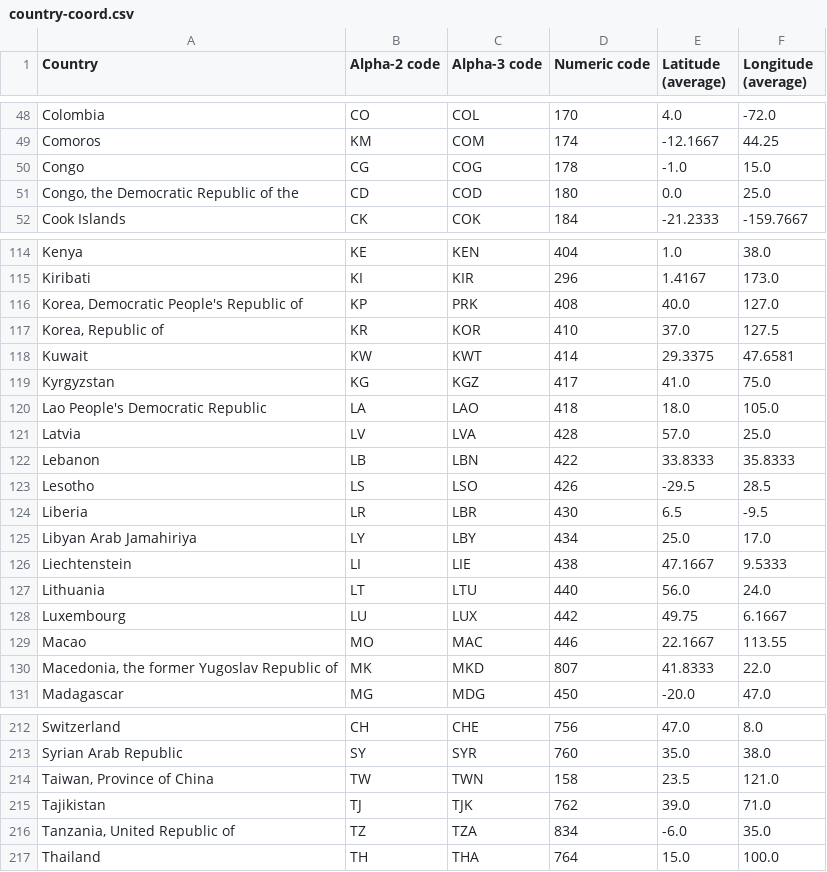
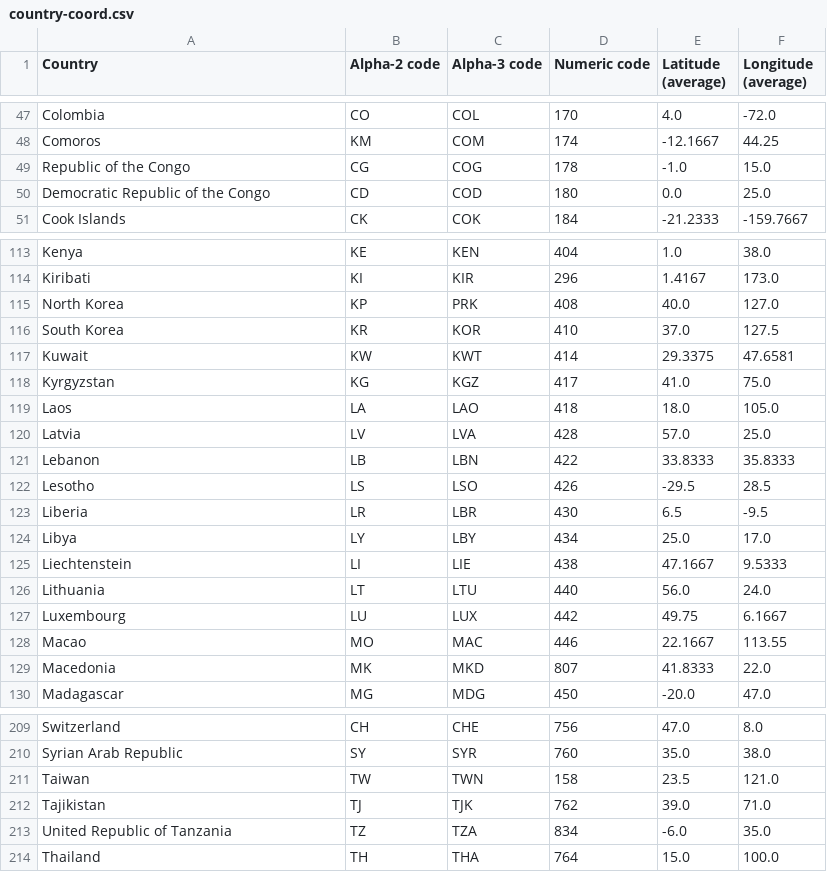
Before and after one commit to RichardTham1/middle-country, a CSV file: src/assets/country-coord.csv, drawn as a sheet; only a part is shown, gaps mark what is left out; the diff covers the shown part only.

Commit message:
fixed country

```diff
--- a/src/assets/country-coord.csv
+++ b/src/assets/country-coord.csv
@@ -49,4 +48,4 @@ Colombia,CO,COL,170,4.0,-72.0
 Comoros,KM,COM,174,-12.1667,44.25
-Congo,CG,COG,178,-1.0,15.0
-"Congo, the Democratic Republic of the",CD,COD,180,0.0,25.0
+Republic of the Congo,CG,COG,178,-1.0,15.0
+Democratic Republic of the Congo,CD,COD,180,0.0,25.0
 Cook Islands,CK,COK,184,-21.2333,-159.7667
@@ -115,7 +114,7 @@ Kenya,KE,KEN,404,1.0,38.0
 Kiribati,KI,KIR,296,1.4167,173.0
-"Korea, Democratic People's Republic of",KP,PRK,408,40.0,127.0
-"Korea, Republic of",KR,KOR,410,37.0,127.5
+North Korea,KP,PRK,408,40.0,127.0
+South Korea,KR,KOR,410,37.0,127.5
 Kuwait,KW,KWT,414,29.3375,47.6581
 Kyrgyzstan,KG,KGZ,417,41.0,75.0
-Lao People's Democratic Republic,LA,LAO,418,18.0,105.0
+Laos,LA,LAO,418,18.0,105.0
 Latvia,LV,LVA,428,57.0,25.0
@@ -124,3 +123,3 @@ Lesotho,LS,LSO,426,-29.5,28.5
 Liberia,LR,LBR,430,6.5,-9.5
-Libyan Arab Jamahiriya,LY,LBY,434,25.0,17.0
+Libya,LY,LBY,434,25.0,17.0
 Liechtenstein,LI,LIE,438,47.1667,9.5333
@@ -129,3 +128,3 @@ Luxembourg,LU,LUX,442,49.75,6.1667
 Macao,MO,MAC,446,22.1667,113.55
-"Macedonia, the former Yugoslav Republic of",MK,MKD,807,41.8333,22.0
+Macedonia,MK,MKD,807,41.8333,22.0
 Madagascar,MG,MDG,450,-20.0,47.0
@@ -213,5 +210,5 @@ Switzerland,CH,CHE,756,47.0,8.0
 Syrian Arab Republic,SY,SYR,760,35.0,38.0
-"Taiwan, Province of China",TW,TWN,158,23.5,121.0
+Taiwan,TW,TWN,158,23.5,121.0
 Tajikistan,TJ,TJK,762,39.0,71.0
-"Tanzania, United Republic of",TZ,TZA,834,-6.0,35.0
+United Republic of Tanzania,TZ,TZA,834,-6.0,35.0
 Thailand,TH,THA,764,15.0,100.0
```
Also changed, not shown: 5 removed rows and 6 edited cells elsewhere in this file, 1 other file.
